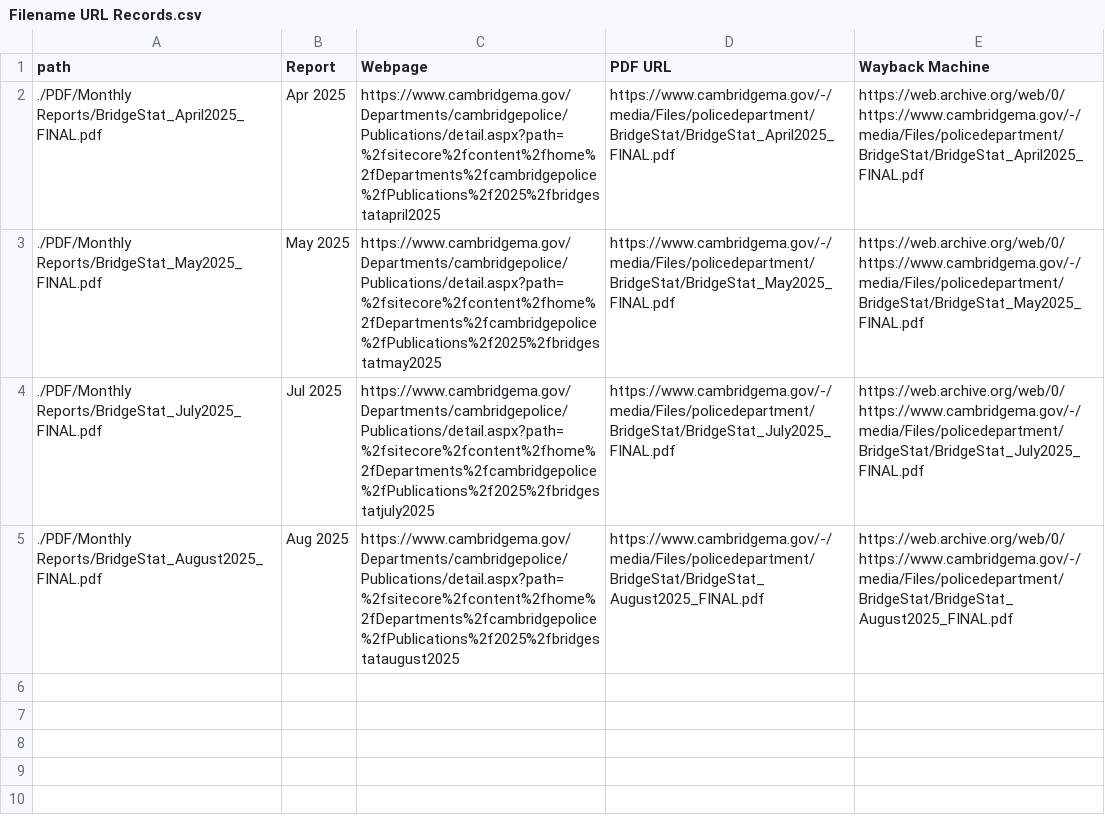
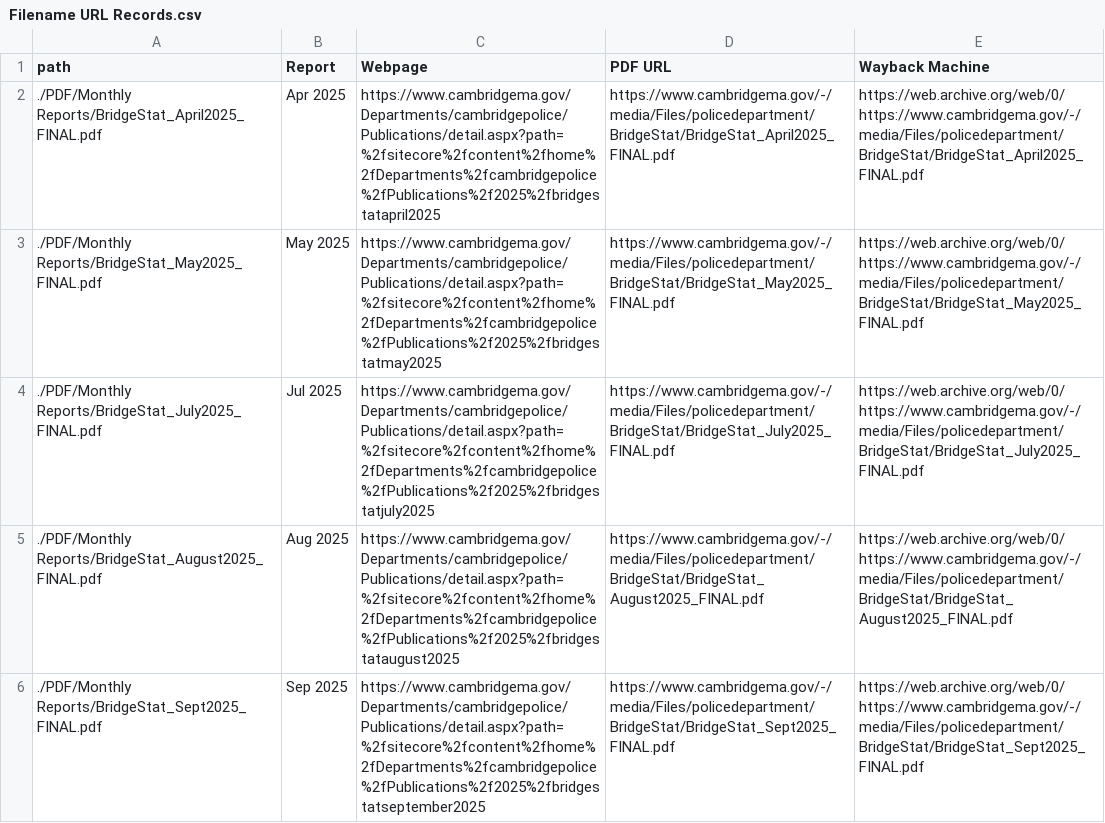
Before and after one commit to jarhin/Shotspotter-Streamlit-App, a CSV file: CSV/Filename URL Links/Filename URL Records.csv, drawn as a sheet.

```diff
--- a/CSV/Filename URL Links/Filename URL Records.csv
+++ b/CSV/Filename URL Links/Filename URL Records.csv
@@ -5 +5,2 @@
 "./PDF/Monthly Reports/BridgeStat_August2025_FINAL.pdf","Aug 2025","https://www.cambridgema.gov/Departments/cambridgepolice/Publications/detail.aspx?path=%2fsitecore%2fcontent%2fhome%2fDepartments%2fcambridgepolice%2fPublications%2f2025%2fbridgestataugust2025","https://www.cambridgema.gov/-/media/Files/policedepartment/BridgeStat/BridgeStat_August2025_FINAL.pdf","https://web.archive.org/web/0/https://www.cambridgema.gov/-/media/Files/policedepartment/BridgeStat/BridgeStat_August2025_FINAL.pdf"
+"./PDF/Monthly Reports/BridgeStat_Sept2025_FINAL.pdf","Sep 2025","https://www.cambridgema.gov/Departments/cambridgepolice/Publications/detail.aspx?path=%2fsitecore%2fcontent%2fhome%2fDepartments%2fcambridgepolice%2fPublications%2f2025%2fbridgestatseptember2025","https://www.cambridgema.gov/-/media/Files/policedepartment/BridgeStat/BridgeStat_Sept2025_FINAL.pdf","https://web.archive.org/web/0/https://www.cambridgema.gov/-/media/Files/policedepartment/BridgeStat/BridgeStat_Sept2025_FINAL.pdf"
```
Also changed, not shown: 2 other files.
